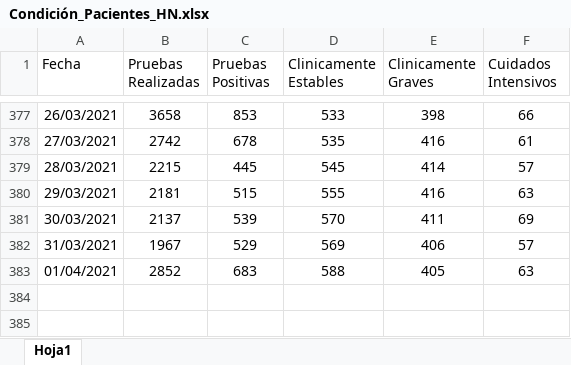
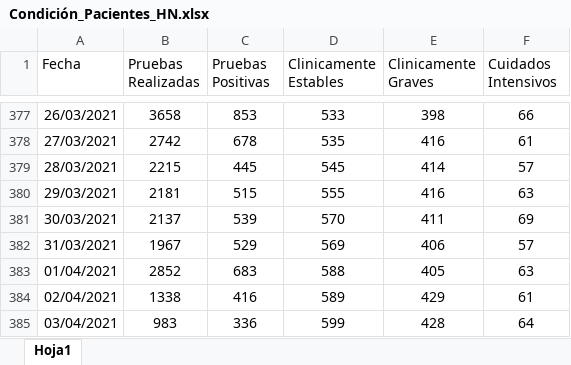
Before and after one commit to hectorflores329/github-actions_HN, an Excel workbook: datacovidhn/Condición_Pacientes_HN.xlsx, sheet Hoja1, drawn as a sheet; only a part is shown, gaps mark what is left out; values as stored, in another font and other column widths than the file's, no borders; table styles not drawn; the diff names each change by its address in the sheet, - before the commit and + after, or states it on an @@ line.

```diff
--- a/datacovidhn/Condición_Pacientes_HN.xlsx (sheet Hoja1)
+++ b/datacovidhn/Condición_Pacientes_HN.xlsx (sheet Hoja1)
+row 384: 02/04/2021 | 1338 | 416 | 589 | 429 | 61
+row 385: 03/04/2021 | 983 | 336 | 599 | 428 | 64
```
Also changed, not shown: 1 other file.
